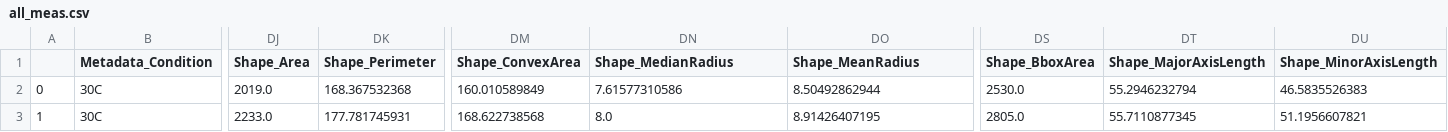
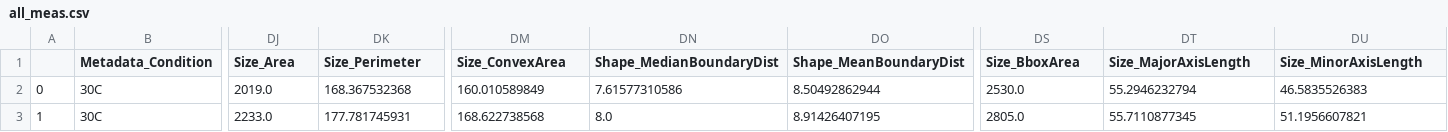
Before and after one commit to exfab/PhenoTypic, a CSV file: src/phenotypic/data/meas/all_meas.csv, drawn as a sheet; only a part is shown, gaps mark what is left out; the diff names each change by its address in the sheet, - before the commit and + after, or states it on an @@ line.

```diff
--- a/src/phenotypic/data/meas/all_meas.csv
+++ b/src/phenotypic/data/meas/all_meas.csv
-DJ1: Shape_Area
+DJ1: Size_Area
-DK1: Shape_Perimeter
+DK1: Size_Perimeter
-DM1: Shape_ConvexArea
+DM1: Size_ConvexArea
-DN1: Shape_MedianRadius
+DN1: Shape_MedianBoundaryDist
-DO1: Shape_MeanRadius
+DO1: Shape_MeanBoundaryDist
-DS1: Shape_BboxArea
+DS1: Size_BboxArea
-DT1: Shape_MajorAxisLength
+DT1: Size_MajorAxisLength
-DU1: Shape_MinorAxisLength
+DU1: Size_MinorAxisLength
```
Also changed, not shown: src/phenotypic/data/meas/area_meas.csv, 17 other files.
